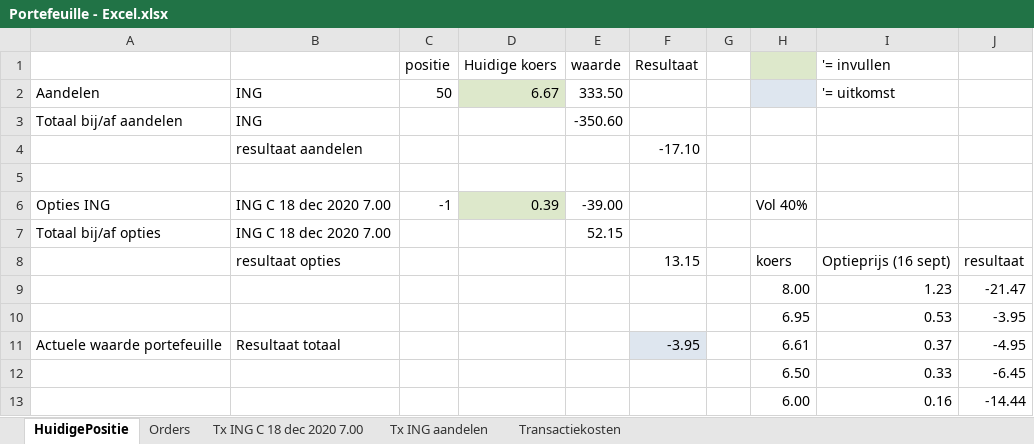
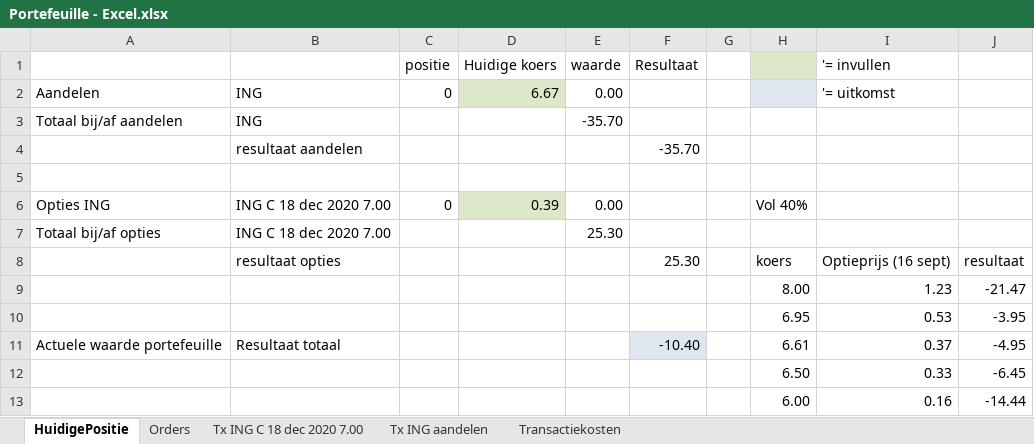
Before and after one commit to adriaanbakker-java/ideaal-beleggen, an Excel workbook: Ontwerp/Optieberekeningen/Portefeuille - Excel.xlsx, sheet HuidigePositie, drawn as a sheet; values as stored, in another font and other column widths than the file's, no borders; the diff names each change by its address in the sheet, - before the commit and + after, or states it on an @@ line.

```diff
--- a/Ontwerp/Optieberekeningen/Portefeuille - Excel.xlsx (sheet HuidigePositie)
+++ b/Ontwerp/Optieberekeningen/Portefeuille - Excel.xlsx (sheet HuidigePositie)
-C2 (positie): 50
+C2 (positie): 0
-E2 (waarde): 333.50
+E2 (waarde): 0.00
-E3 (waarde): -350.60
+E3 (waarde): -35.70
-F4 (Resultaat): -17.10
+F4 (Resultaat): -35.70
-C6 (positie): -1
+C6 (positie): 0
-E6 (waarde): -39.00
+E6 (waarde): 0.00
-E7 (waarde): 52.15
+E7 (waarde): 25.30
-F8 (Resultaat): 13.15
+F8 (Resultaat): 25.30
-F11 (Resultaat): -3.95
+F11 (Resultaat): -10.40
```
Also changed, not shown: sheet Orders, sheet Tx ING aandelen, sheet Tx ING C 18 dec 2020 7.00, formulas that keep their value, 10 other files.
